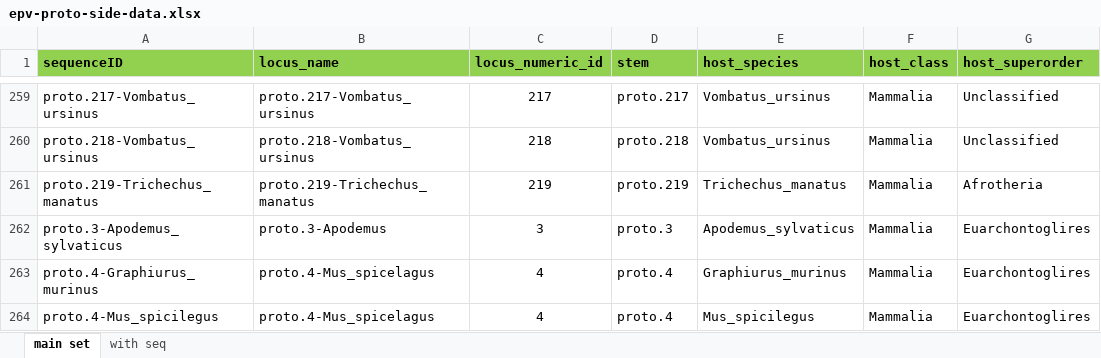
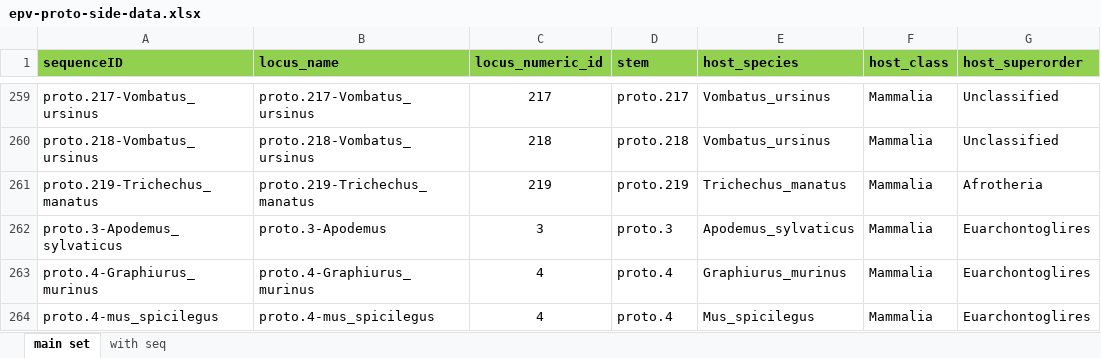
Before and after one commit to giffordlabcvr/Parvovirus-GLUE, an Excel workbook: tabular/eve/epv-proto-side-data.xlsx, sheet main set, drawn as a sheet; only a part is shown, gaps mark what is left out; values as stored, in another font and other column widths than the file's, no borders; the diff names each change by its address in the sheet, - before the commit and + after, or states it on an @@ line.

```diff
--- a/tabular/eve/epv-proto-side-data.xlsx (sheet main set)
+++ b/tabular/eve/epv-proto-side-data.xlsx (sheet main set)
-B263 (locus_name): proto.4-Mus_spicelagus
+B263 (locus_name): proto.4-Graphiurus_murinus
-A264 (sequenceID): proto.4-Mus_spicilegus
+A264 (sequenceID): proto.4-mus_spicilegus
-B264 (locus_name): proto.4-Mus_spicelagus
+B264 (locus_name): proto.4-mus_spicilegus
```
Also changed, not shown: tabular/eve/epv-proto-refseqs-side-data.xlsx, tabular/genus/proto-refseqs-side-data.xlsx, 21 other files.
